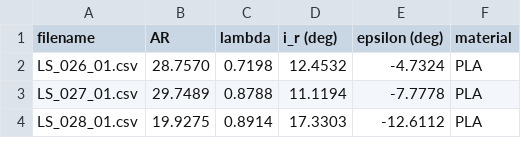
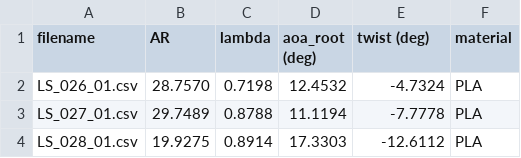
Before and after one commit to DenzelCarter/LiftingSurfaceOptimization, a CSV file: Experiment/doe/doe_test_plan_01.csv, drawn as a sheet; only a part is shown.

```diff
--- a/Experiment/doe/doe_test_plan_01.csv
+++ b/Experiment/doe/doe_test_plan_01.csv
@@ -1,2 +1,2 @@
-filename,AR,lambda,i_r (deg),epsilon (deg),material
+filename,AR,lambda,aoa_root (deg),twist (deg),material
 LS_026_01.csv,28.7570,0.7198,12.4532,-4.7324,PLA
```
Also changed, not shown: Experiment/outputs/tables/04_model_performance.csv, Experiment/outputs/tables/05_optimization_results.csv, 21 other files.
